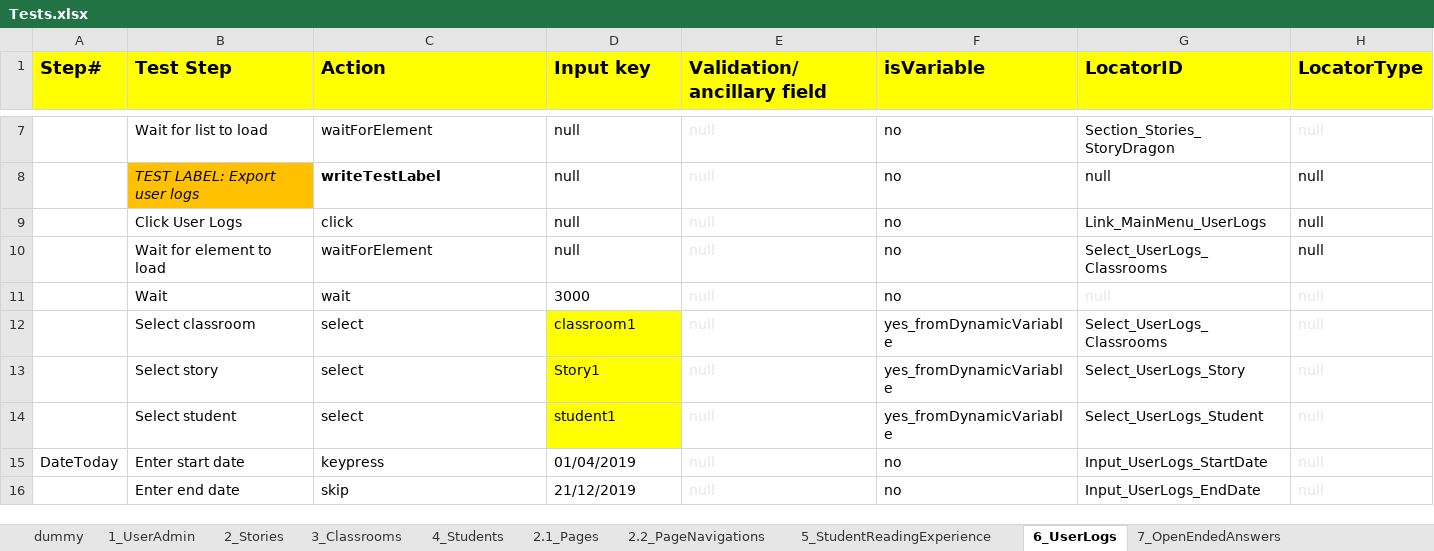
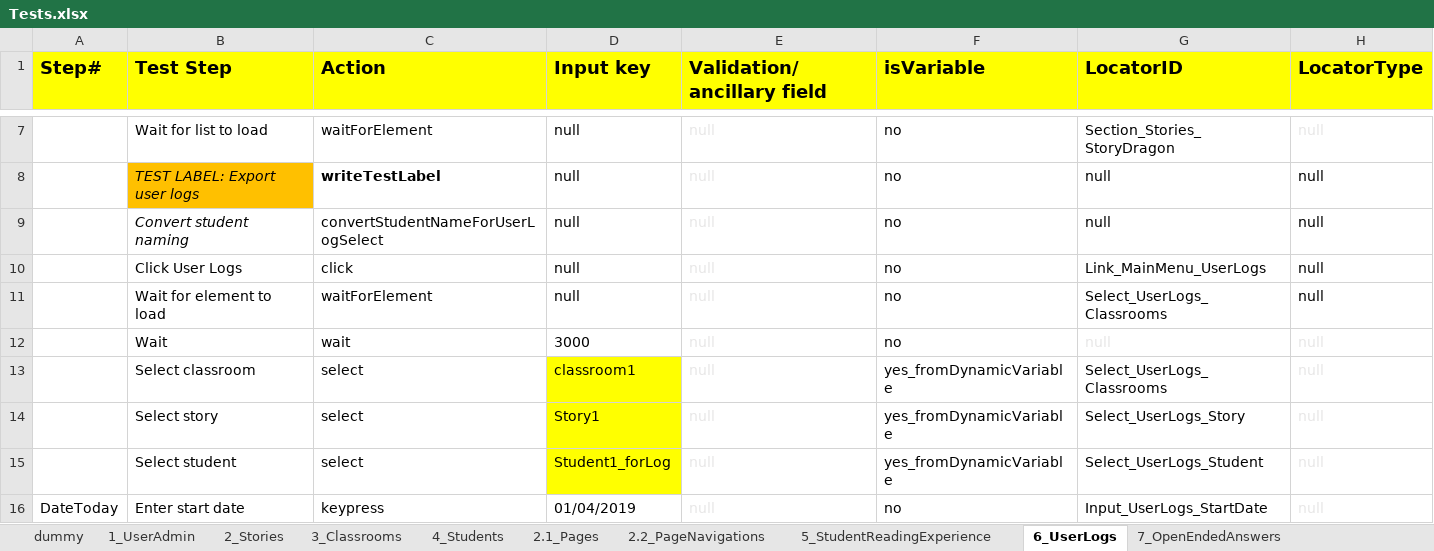
Before and after one commit to jcarlolimoran/wke_copy, an Excel workbook: Tests.xlsx, sheet 6_UserLogs, drawn as a sheet; only a part is shown, gaps mark what is left out; the shorter side is filled out with more unchanged rows; values as stored, in another font and other column widths than the file's, no borders; conditional formats not drawn; addresses are those after the commit; the diff names each change by its address in the sheet, - before the commit and + after, or states it on an @@ line.

```diff
--- a/Tests.xlsx (sheet 6_UserLogs)
+++ b/Tests.xlsx (sheet 6_UserLogs)
+row 9:  | Convert student naming | convertStudentNameForUserLogSelect | null | null | no | null | null
-D15 (Input key): student1
+D15 (Input key): Student1_forLog
```
Also changed, not shown: 2 other files.
